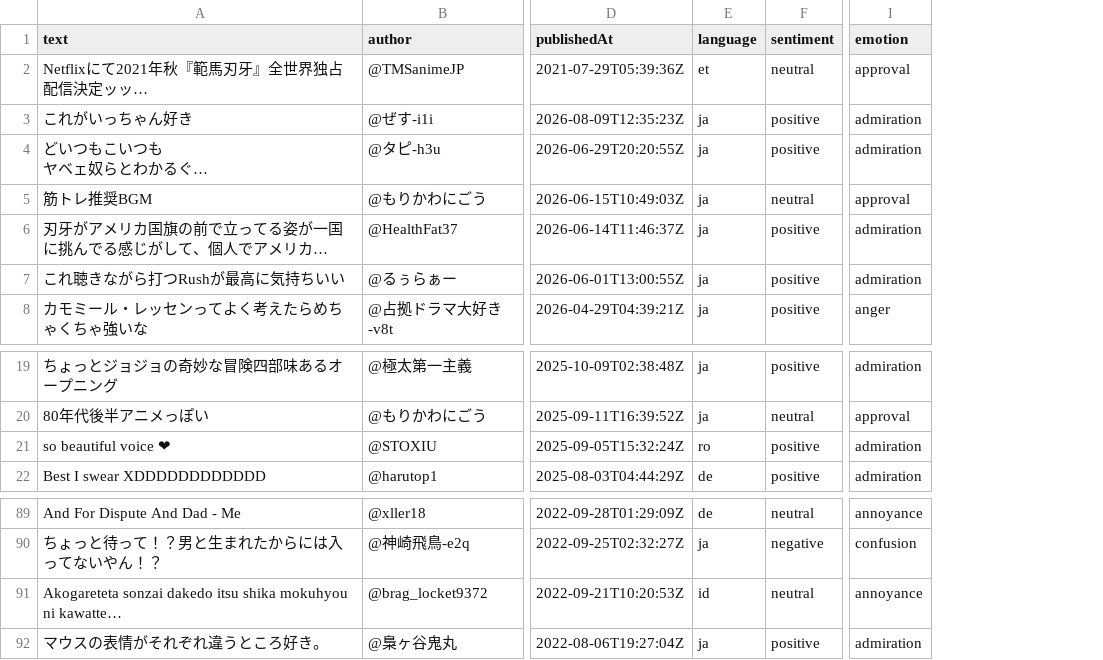
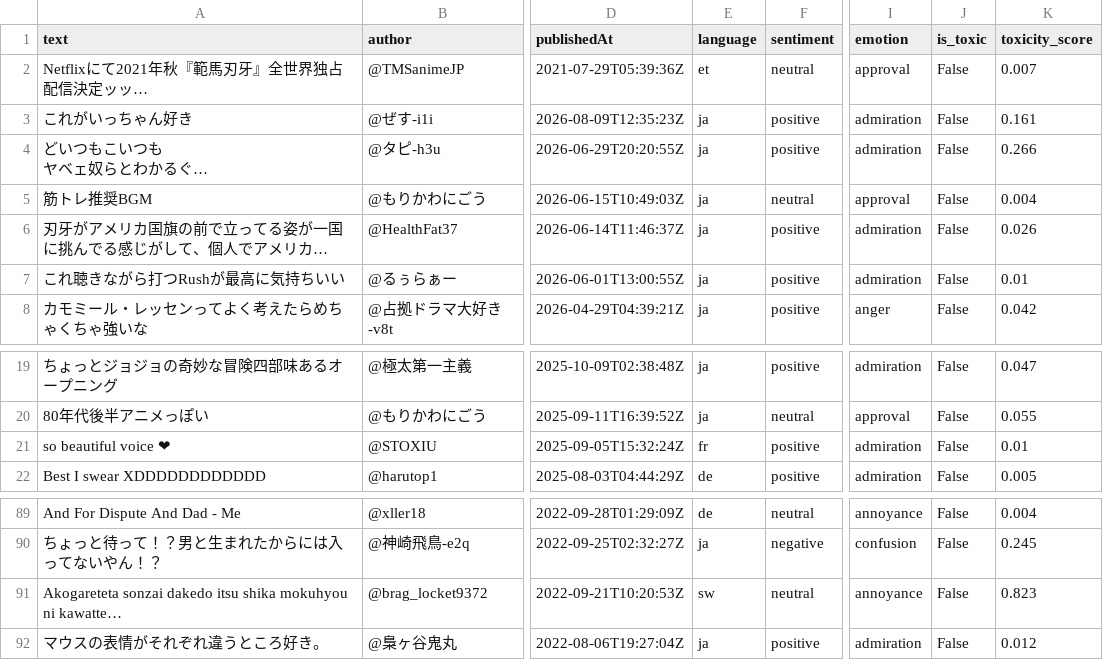
Before and after one commit to Pasinduteshan7/YouTube-Comment-Sentiment-Analyzer, a CSV file: comments_analysed.csv, drawn as a sheet; only a part is shown, gaps mark what is left out; long unchanged cells end in …; the diff names each change by its address in the sheet, - before the commit and + after, or states it on an @@ line.

Commit message:
feat: upgrade to v2.0 with multilingual toxicity filtering, timeline analysis, dark mode UI, and comprehensive README

```diff
--- a/comments_analysed.csv
+++ b/comments_analysed.csv
+column J (is_toxic), rows 2-8: all False; rows 19-22: all False; rows 89-92: all False
+column K (toxicity_score), rows 2-8: 0.007 | 0.161 | 0.266 | 0.004 | 0.026 | 0.01 | 0.042; rows 19-22: 0.047 | 0.055 | 0.01 | 0.005; rows 89-92: 0.004 | 0.245 | 0.823 | 0.012
-E21 (language): ro
+E21 (language): fr
-E91 (language): id
+E91 (language): sw
```
Also changed, not shown: 6 other files.
